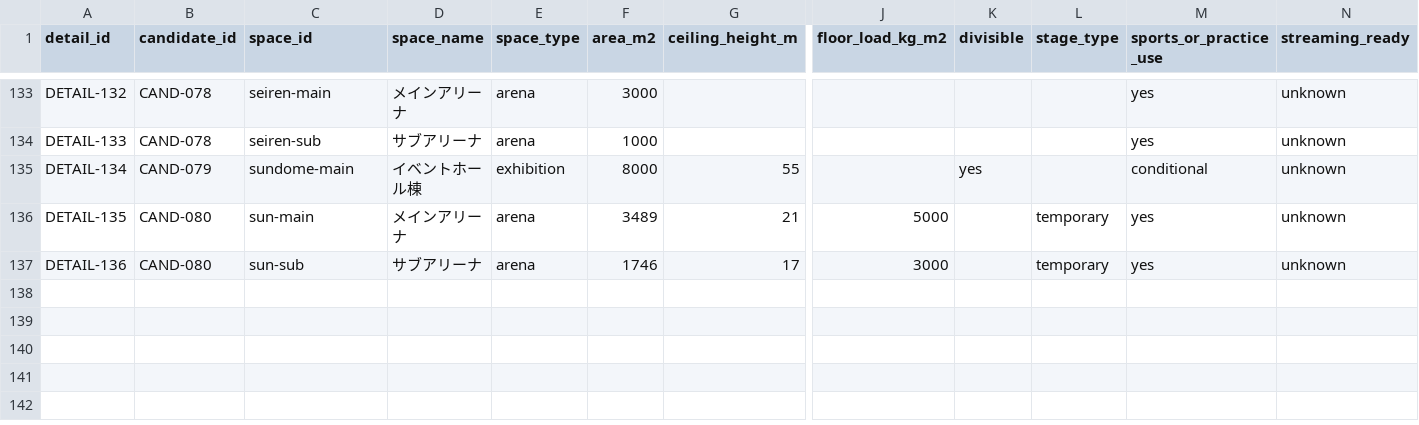
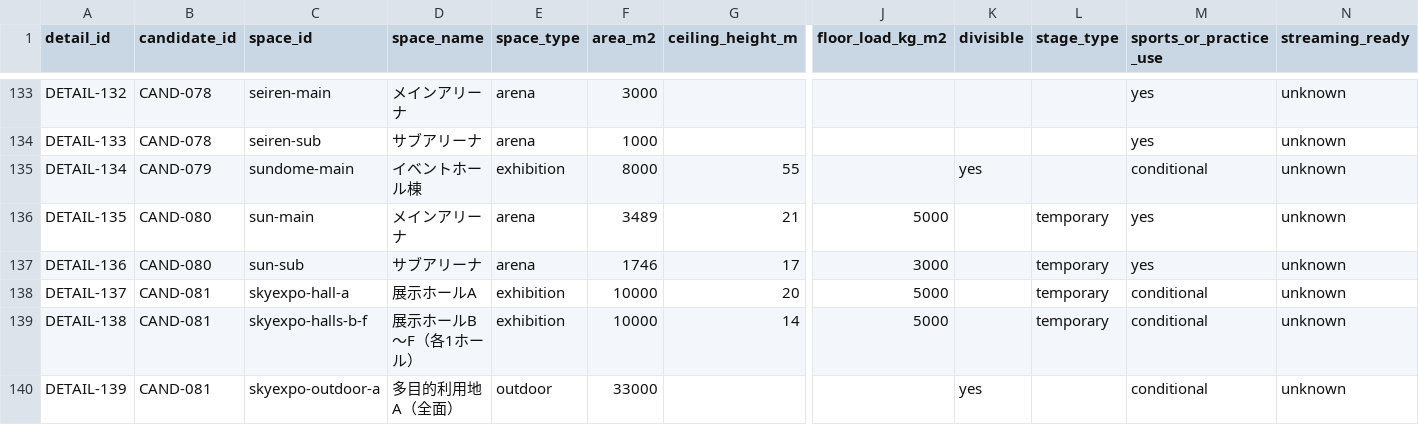
Before and after one commit to aratama-ship-it/venue-monosashi, a CSV file: data/venue-details.csv, drawn as a sheet; only a part is shown, gaps mark what is left out; rows hold the shown columns only; the diff names each change by its address in the sheet, - before the commit and + after, or states it on an @@ line.

```diff
--- a/data/venue-details.csv
+++ b/data/venue-details.csv
+row 138: DETAIL-137 | CAND-081 | skyexpo-hall-a | 展示ホールA | exhibition | 10000 | 20 | 5000 |  | temporary | conditional | unknown
+row 139: DETAIL-138 | CAND-081 | skyexpo-halls-b-f | 展示ホールB〜F（各1ホール） | exhibition | 10000 | 14 | 5000 |  | temporary | conditional | unknown
+row 140: DETAIL-139 | CAND-081 | skyexpo-outdoor-a | 多目的利用地A（全面） | outdoor | 33000 |  |  | yes |  | conditional | unknown
```
Also changed, not shown: data/candidate-venues.csv, data/price-observations.csv, 18 other files.
